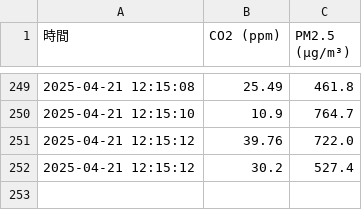
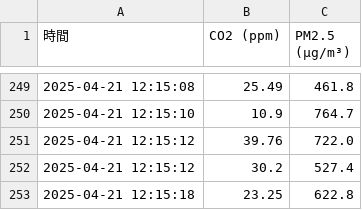
Before and after one commit to Sethjesus/JNC, a CSV file: data_2025-04-21.csv, drawn as a sheet; only a part is shown, gaps mark what is left out.

Commit message:
📈 自動更新 data_2025-04-21.csv 2025-04-21 12:15:19.871376

```diff
--- a/data_2025-04-21.csv
+++ b/data_2025-04-21.csv
@@ -252 +252,2 @@
 2025-04-21 12:15:12,30.2,527.4
+2025-04-21 12:15:18,23.25,622.8
```
